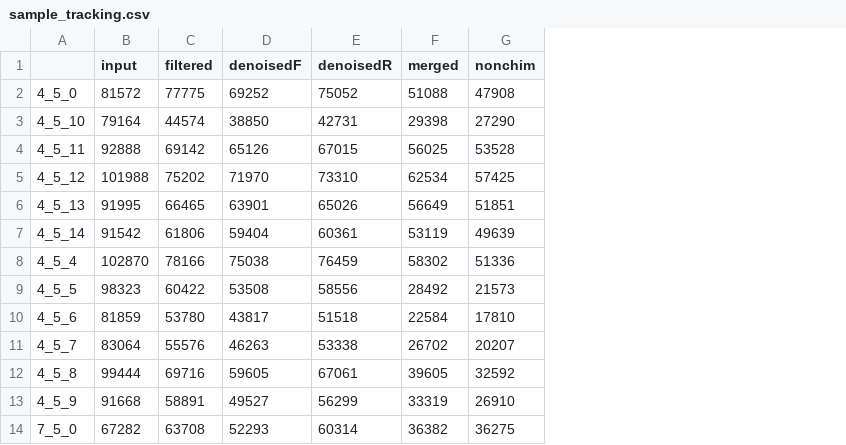
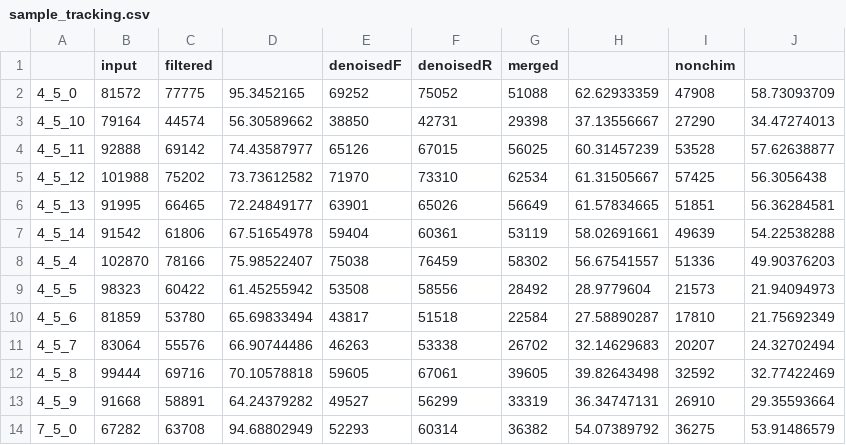
Before and after one commit to bodington/gc_16S, a CSV file: 02_output/sample_tracking.csv, drawn as a sheet; only a part is shown; the diff names each change by its address in the sheet, - before the commit and + after, or states it on an @@ line.

```diff
--- a/02_output/sample_tracking.csv
+++ b/02_output/sample_tracking.csv
+column D, rows 2-14: 95.3452165 | 56.30589662 | 74.43587977 | 73.73612582 | 72.24849177 | 67.51654978 | 75.98522407 | 61.45255942 | 65.69833494 | 66.90744486 | 70.10578818 | 64.24379282 | 94.68802949
+column H, rows 2-14: 62.62933359 | 37.13556667 | 60.31457239 | 61.31505667 | 61.57834665 | 58.02691661 | 56.67541557 | 28.9779604 | 27.58890287 | 32.14629683 | 39.82643498 | 36.34747131 | 54.07389792
+column J, rows 2-14: 58.73093709 | 34.47274013 | 57.62638877 | 56.3056438 | 56.36284581 | 54.22538288 | 49.90376203 | 21.94094973 | 21.75692349 | 24.32702494 | 32.77422469 | 29.35593664 | 53.91486579
```
Also changed, not shown: 2 other files.
